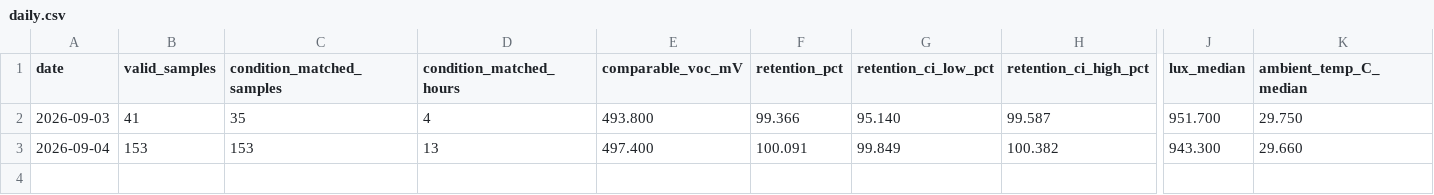
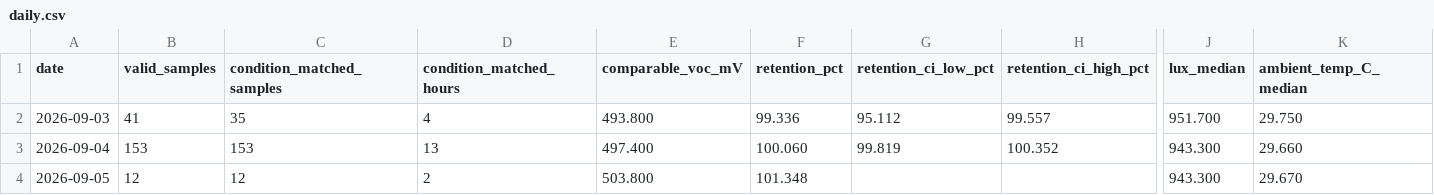
Before and after one commit to weiweiweiopen/solar-oracle-walkman, a CSV file: site/data/green_proofs_are_not_always_about_tax_write-offs_1/daily.csv, drawn as a sheet; only a part is shown, gaps mark what is left out; rows hold the shown columns only; the diff names each change by its address in the sheet, - before the commit and + after, or states it on an @@ line.

```diff
--- a/site/data/green_proofs_are_not_always_about_tax_write-offs_1/daily.csv
+++ b/site/data/green_proofs_are_not_always_about_tax_write-offs_1/daily.csv
-F2 (retention_pct): 99.366
+F2 (retention_pct): 99.336
-G2 (retention_ci_low_pct): 95.140
+G2 (retention_ci_low_pct): 95.112
-H2 (retention_ci_high_pct): 99.587
+H2 (retention_ci_high_pct): 99.557
-F3 (retention_pct): 100.091
+F3 (retention_pct): 100.060
-G3 (retention_ci_low_pct): 99.849
+G3 (retention_ci_low_pct): 99.819
-H3 (retention_ci_high_pct): 100.382
+H3 (retention_ci_high_pct): 100.352
+row 4: 2026-09-05 | 12 | 12 | 2 | 503.800 | 101.348 |  |  | 943.300 | 29.670
```
Also changed, not shown: site/data/green_proofs_are_not_always_about_tax_write-offs_1/readings.csv, 1 other file.
